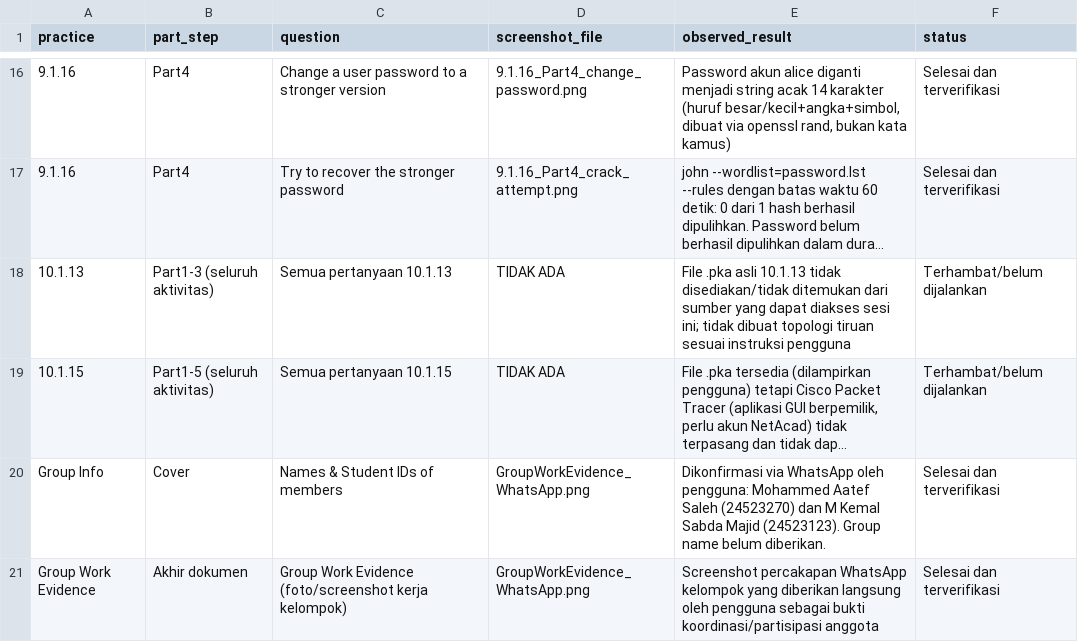
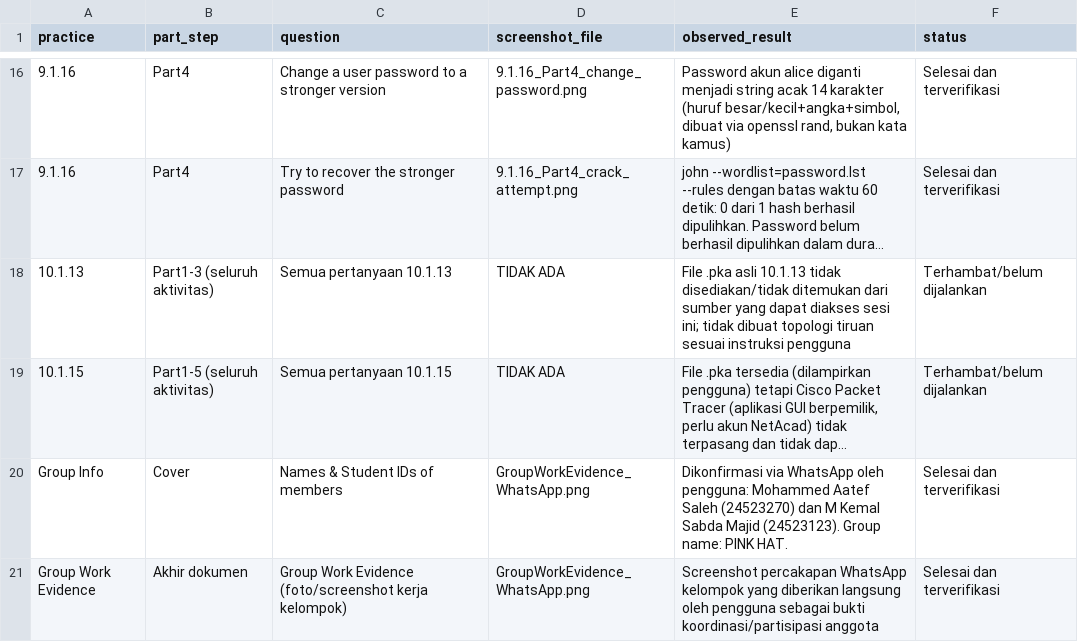
Before and after one commit to keymalz/oalah, a CSV file: Week4_OS_Endpoint_Security/evidence_index.csv, drawn as a sheet; only a part is shown, gaps mark what is left out; long unchanged cells end in …; the diff names each change by its address in the sheet, - before the commit and + after, or states it on an @@ line.

```diff
--- a/Week4_OS_Endpoint_Security/evidence_index.csv
+++ b/Week4_OS_Endpoint_Security/evidence_index.csv
-E20 (observed_result): …(24523123). Group name belum diberikan.
+E20 (observed_result): …(24523123). Group name: PINK HAT.
```
Also changed, not shown: 4 other files.
